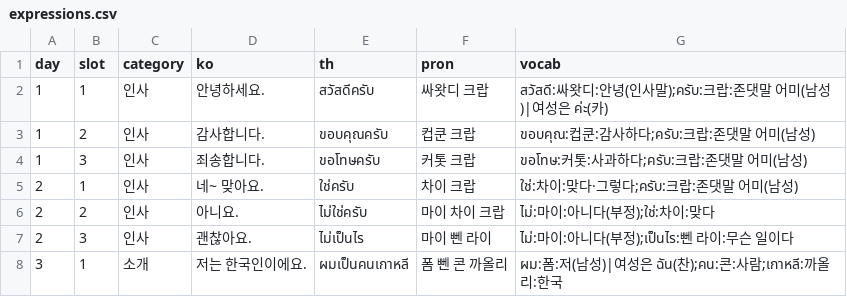
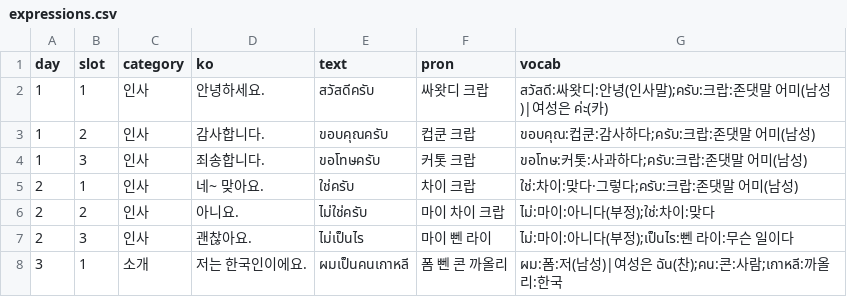
Before and after one commit to CUTEKOREA/wanni, a CSV file: data/expressions.csv, drawn as a sheet; only a part is shown.

```diff
--- a/data/expressions.csv
+++ b/data/expressions.csv
@@ -1,2 +1,2 @@
-day,slot,category,ko,th,pron,vocab
+day,slot,category,ko,text,pron,vocab
 1,1,인사,안녕하세요.,สวัสดีครับ,싸왓디 크랍,สวัสดี:싸왓디:안녕(인사말);ครับ:크랍:존댓말 어미(남성)|여성은 ค่ะ(카)
```
Also changed, not shown: 5 other files.
